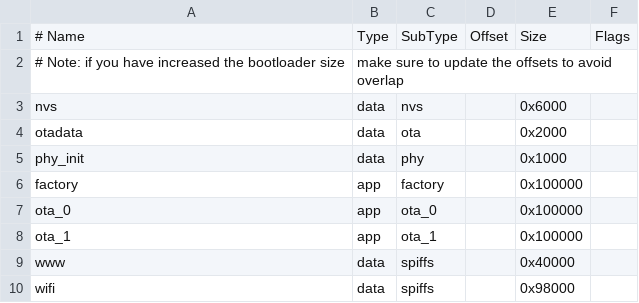
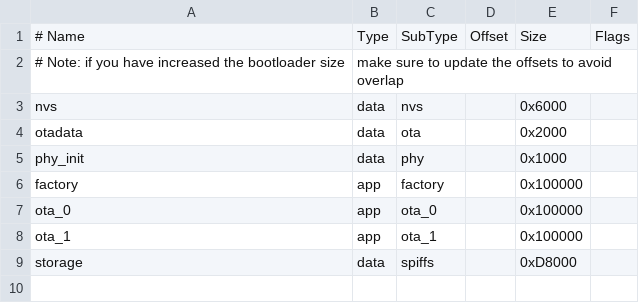
Before and after one commit to vivask/wifi-manager, a CSV file: partitions_custom.csv, drawn as a sheet.

```diff
--- a/partitions_custom.csv
+++ b/partitions_custom.csv
@@ -8,3 +8,2 @@ ota_0,    app,  ota_0,      ,           0x100000,
 ota_1,    app,  ota_1,      ,           0x100000,
-www,      data, spiffs,     ,           0x40000,
-wifi,     data, spiffs,     ,           0x98000,
+storage,  data, spiffs,     ,           0xD8000,
```
Also changed, not shown: 19 other files.
